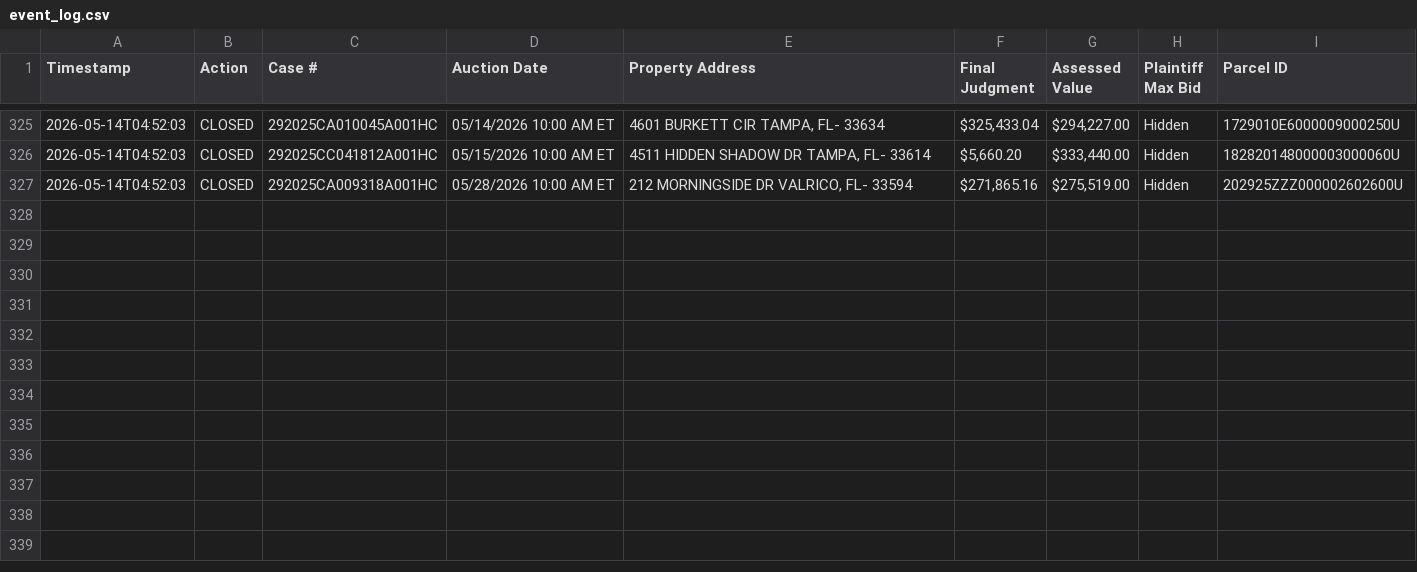
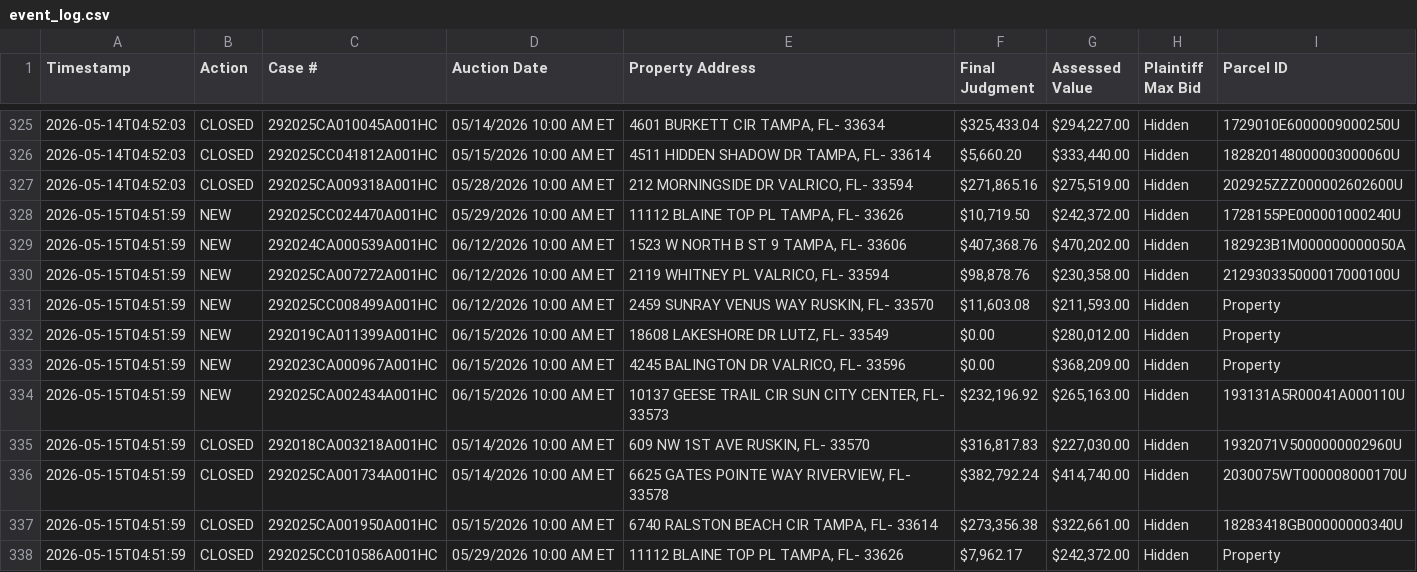
Before and after one commit to figlesias7/realforeclose-hillsborough, a CSV file: data/event_log.csv, drawn as a sheet; only a part is shown, gaps mark what is left out; the diff names each change by its address in the sheet, - before the commit and + after, or states it on an @@ line.

```diff
--- a/data/event_log.csv
+++ b/data/event_log.csv
+row 328: 2026-05-15T04:51:59 | NEW | 292025CC024470A001HC | 05/29/2026 10:00 AM ET | 11112 BLAINE TOP PL TAMPA, FL- 33626 | $10,719.50 | $242,372.00 | Hidden | 1728155PE000001000240U
+row 329: 2026-05-15T04:51:59 | NEW | 292024CA000539A001HC | 06/12/2026 10:00 AM ET | 1523 W NORTH B ST 9 TAMPA, FL- 33606 | $407,368.76 | $470,202.00 | Hidden | 182923B1M000000000050A
+row 330: 2026-05-15T04:51:59 | NEW | 292025CA007272A001HC | 06/12/2026 10:00 AM ET | 2119 WHITNEY PL VALRICO, FL- 33594 | $98,878.76 | $230,358.00 | Hidden | 212930335000017000100U
+row 331: 2026-05-15T04:51:59 | NEW | 292025CC008499A001HC | 06/12/2026 10:00 AM ET | 2459 SUNRAY VENUS WAY RUSKIN, FL- 33570 | $11,603.08 | $211,593.00 | Hidden | Property
+row 332: 2026-05-15T04:51:59 | NEW | 292019CA011399A001HC | 06/15/2026 10:00 AM ET | 18608 LAKESHORE DR LUTZ, FL- 33549 | $0.00 | $280,012.00 | Hidden | Property
+row 333: 2026-05-15T04:51:59 | NEW | 292023CA000967A001HC | 06/15/2026 10:00 AM ET | 4245 BALINGTON DR VALRICO, FL- 33596 | $0.00 | $368,209.00 | Hidden | Property
+row 334: 2026-05-15T04:51:59 | NEW | 292025CA002434A001HC | 06/15/2026 10:00 AM ET | 10137 GEESE TRAIL CIR SUN CITY CENTER, FL- 33573 | $232,196.92 | $265,163.00 | Hidden | 193131A5R00041A000110U
+row 335: 2026-05-15T04:51:59 | CLOSED | 292018CA003218A001HC | 05/14/2026 10:00 AM ET | 609 NW 1ST AVE RUSKIN, FL- 33570 | $316,817.83 | $227,030.00 | Hidden | 1932071V5000000002960U
+row 336: 2026-05-15T04:51:59 | CLOSED | 292025CA001734A001HC | 05/14/2026 10:00 AM ET | 6625 GATES POINTE WAY RIVERVIEW, FL- 33578 | $382,792.24 | $414,740.00 | Hidden | 2030075WT000008000170U
+row 337: 2026-05-15T04:51:59 | CLOSED | 292025CA001950A001HC | 05/15/2026 10:00 AM ET | 6740 RALSTON BEACH CIR TAMPA, FL- 33614 | $273,356.38 | $322,661.00 | Hidden | 18283418GB00000000340U
+row 338: 2026-05-15T04:51:59 | CLOSED | 292025CC010586A001HC | 05/29/2026 10:00 AM ET | 11112 BLAINE TOP PL TAMPA, FL- 33626 | $7,962.17 | $242,372.00 | Hidden | Property
```
Also changed, not shown: data/all_seen.csv, 3 other files.
